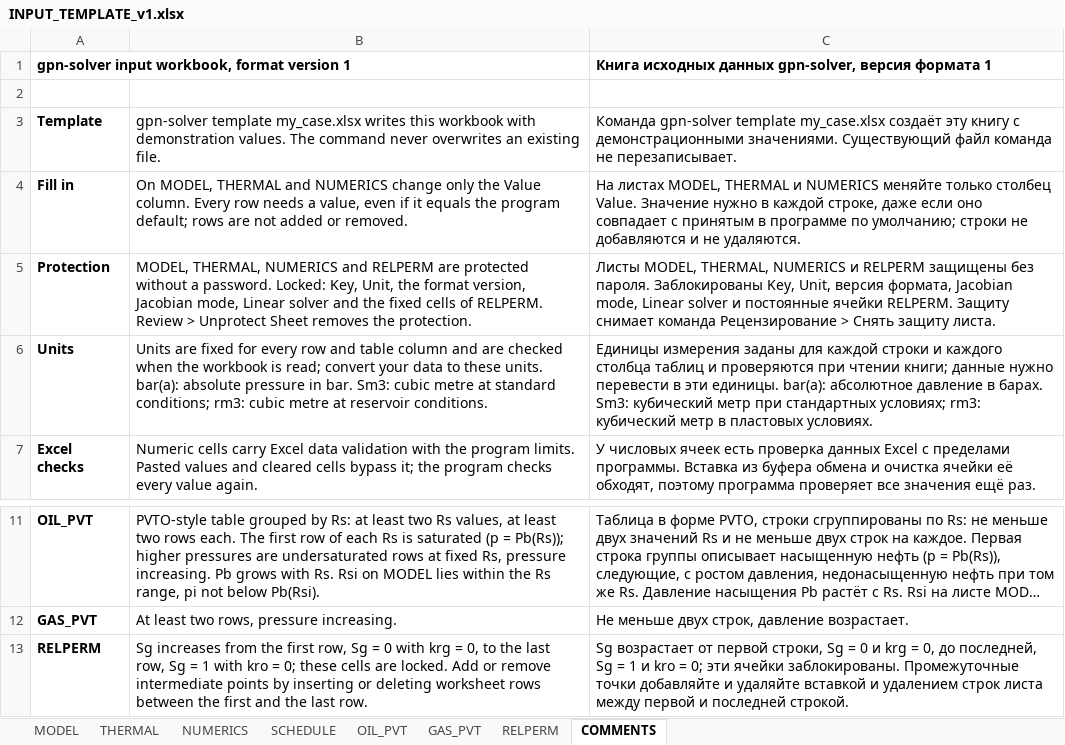
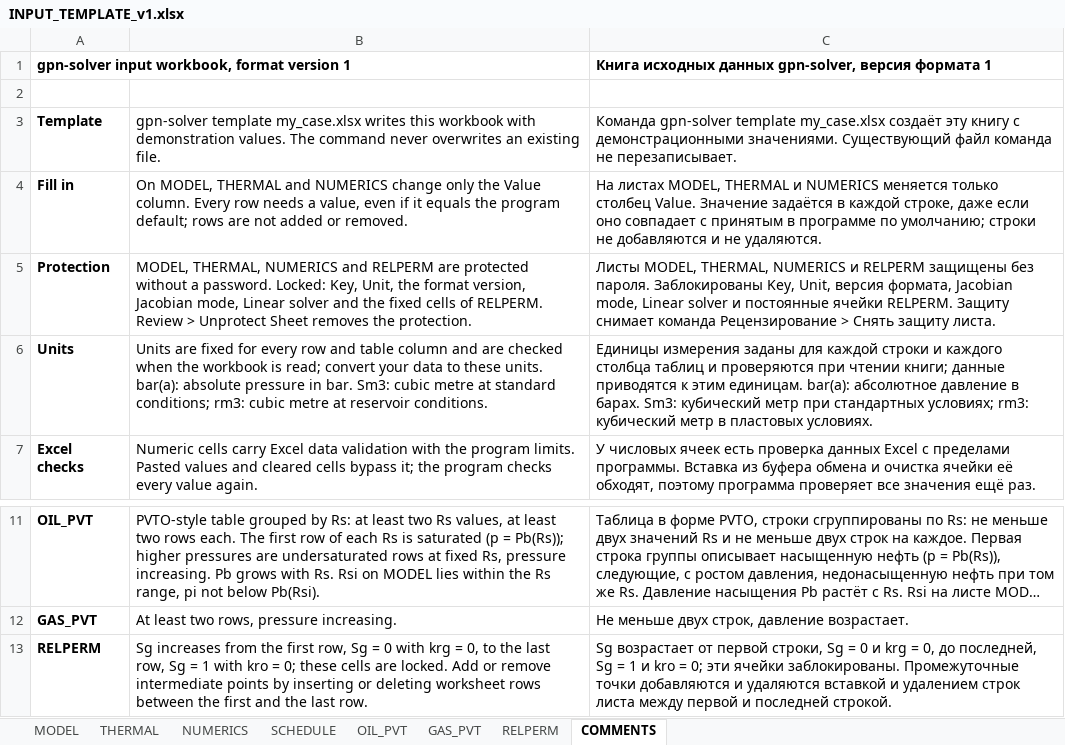
Before and after one commit to ArturSalamatin/Oil_Gas, an Excel workbook: numerical_solver/configs/INPUT_TEMPLATE_v1.xlsx, sheet COMMENTS, drawn as a sheet; only a part is shown, gaps mark what is left out; long unchanged cells end in …; values as stored, in another font and other column widths than the file's, no borders; the diff names each change by its address in the sheet, - before the commit and + after, or states it on an @@ line.

Commit message:
fix: FEAT-033 — русские комментарии книги в описательной форме, без повелительного наклонения

```diff
--- a/numerical_solver/configs/INPUT_TEMPLATE_v1.xlsx (sheet COMMENTS)
+++ b/numerical_solver/configs/INPUT_TEMPLATE_v1.xlsx (sheet COMMENTS)
-C4: …и NUMERICS меняйте только столбец Value. Значение нужно в каждой…
+C4: …и NUMERICS меняется только столбец Value. Значение задаётся в каждой…
-C6: …книги; данные нужно перевести в эти единицы. bar(a): абсолютное…
+C6: …книги; данные приводятся к этим единицам. bar(a): абсолютное…
-C13: …Промежуточные точки добавляйте и удаляйте вставкой и…
+C13: …Промежуточные точки добавляются и удаляются вставкой и…
```
Also changed, not shown: sheet THERMAL, sheet MODEL, 4 other files.
